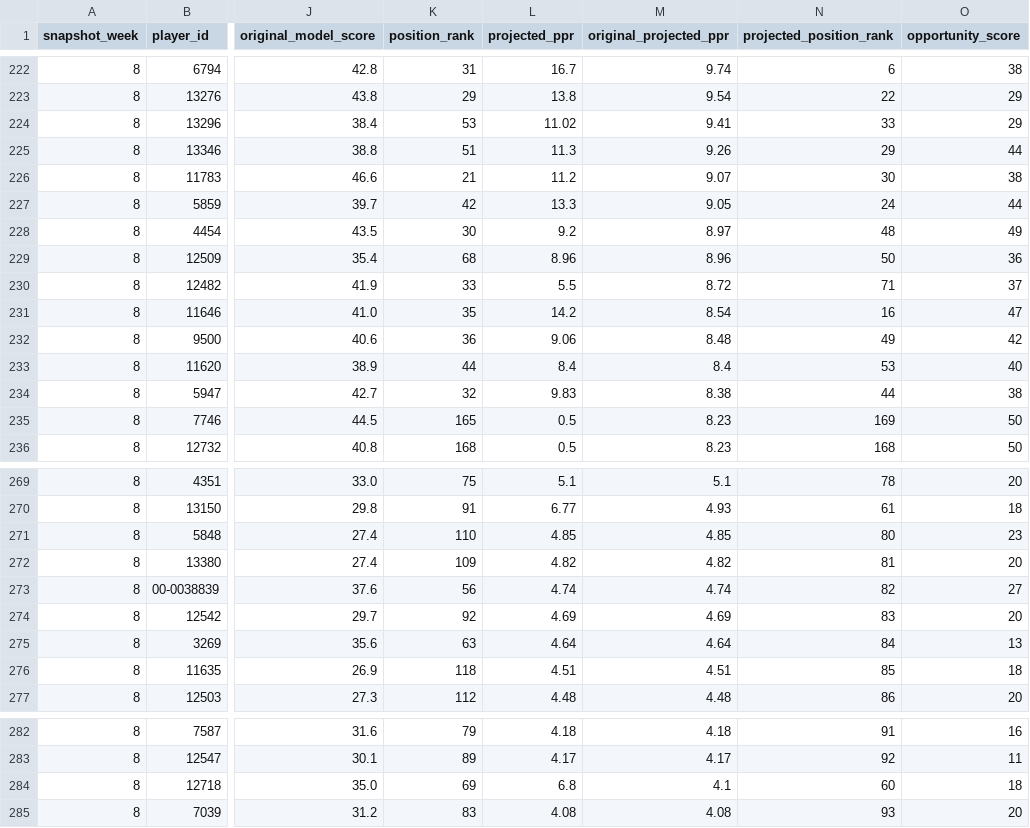
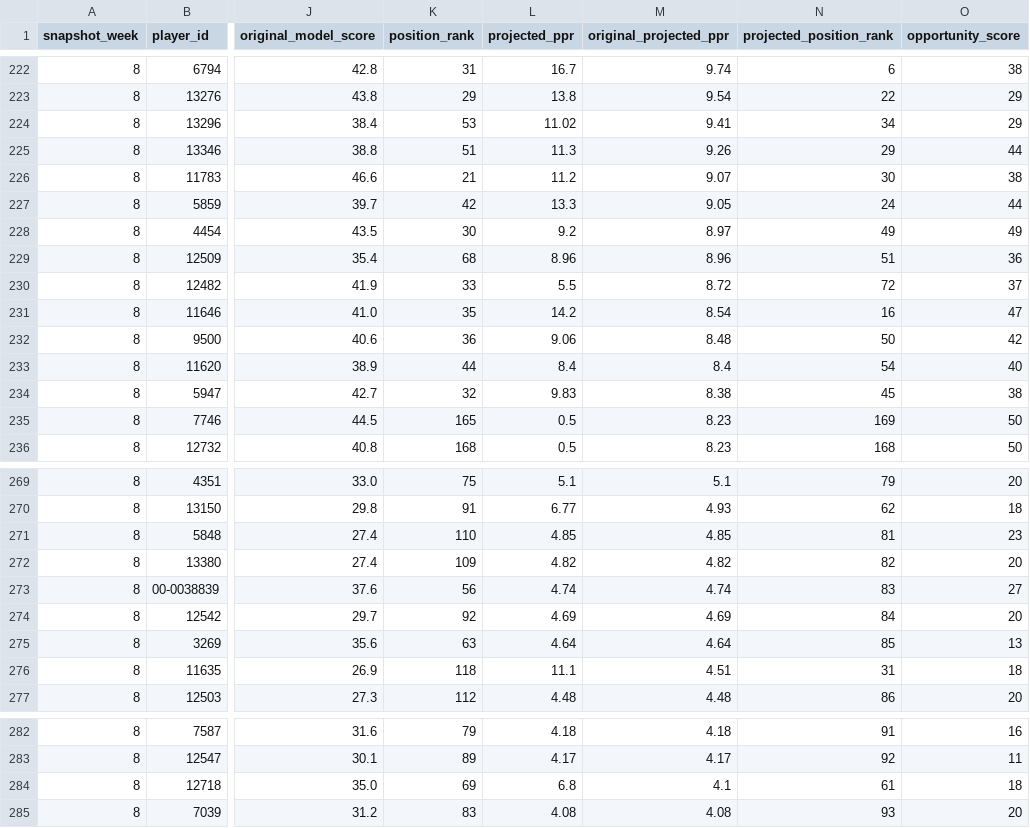
Before and after one commit to egarza2424/Data-Daddy, a CSV file: projection-model/2026-week8-ppr-projections.csv, drawn as a sheet; only a part is shown, gaps mark what is left out; the diff covers the shown part only; the diff names each change by its address in the sheet, - before the commit and + after, or states it on an @@ line.

```diff
--- a/projection-model/2026-week8-ppr-projections.csv
+++ b/projection-model/2026-week8-ppr-projections.csv
-N224 (projected_position_rank): 33
+N224 (projected_position_rank): 34
-N228 (projected_position_rank): 48
+N228 (projected_position_rank): 49
-N229 (projected_position_rank): 50
+N229 (projected_position_rank): 51
-N230 (projected_position_rank): 71
+N230 (projected_position_rank): 72
-N232 (projected_position_rank): 49
+N232 (projected_position_rank): 50
-N233 (projected_position_rank): 53
+N233 (projected_position_rank): 54
-N234 (projected_position_rank): 44
+N234 (projected_position_rank): 45
-N269 (projected_position_rank): 78
+N269 (projected_position_rank): 79
-N270 (projected_position_rank): 61
+N270 (projected_position_rank): 62
-N271 (projected_position_rank): 80
+N271 (projected_position_rank): 81
-N272 (projected_position_rank): 81
+N272 (projected_position_rank): 82
-N273 (projected_position_rank): 82
+N273 (projected_position_rank): 83
-N274 (projected_position_rank): 83
+N274 (projected_position_rank): 84
-N275 (projected_position_rank): 84
+N275 (projected_position_rank): 85
-L276 (projected_ppr): 4.51
+L276 (projected_ppr): 11.1
-N276 (projected_position_rank): 85
+N276 (projected_position_rank): 31
-N284 (projected_position_rank): 60
+N284 (projected_position_rank): 61
```
Also changed, not shown: 39 edited cells elsewhere in this file, projection-model/validation/2024-rb-absence-retention-backtest.csv, projection-model/validation/2026-week8-analyst-adjustments-audit.csv, 3 other files.
